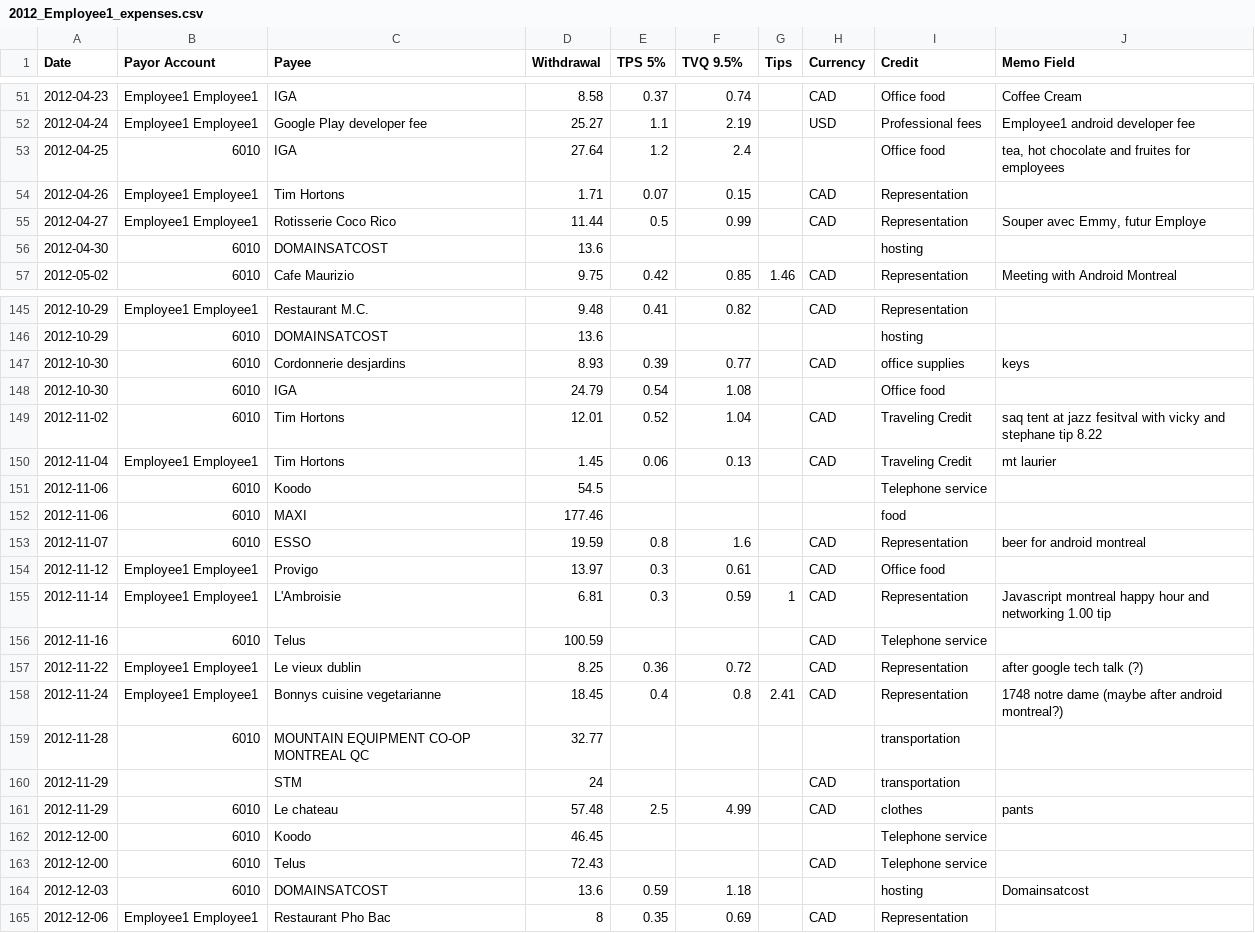
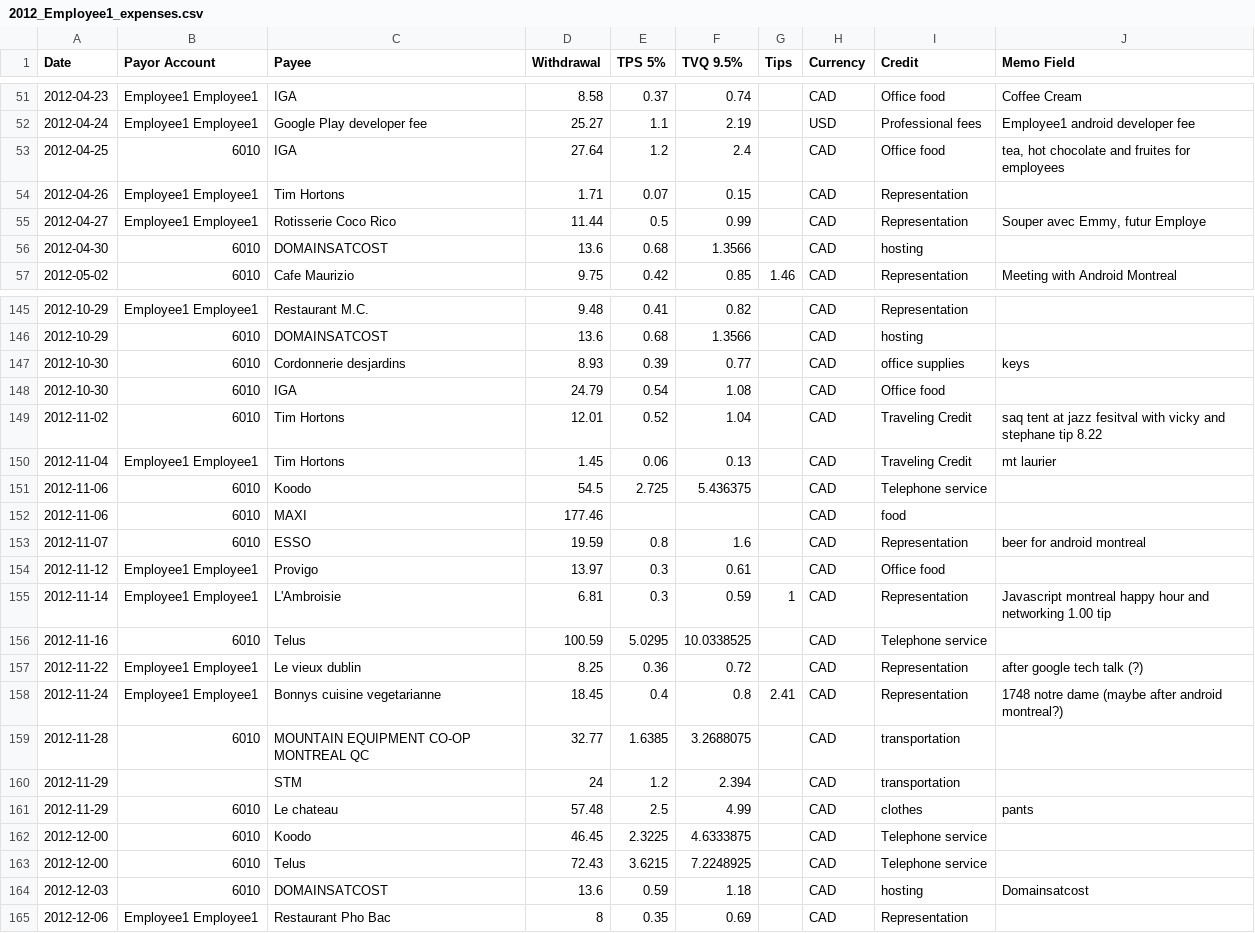
Before and after one commit to cesine/general-ledger, a CSV file: 2012/supporting_documents/reimbursements/Employee1/2012_Employee1_expenses.csv, drawn as a sheet; only a part is shown, gaps mark what is left out; the diff covers the shown part only.

```diff
--- a/2012/supporting_documents/reimbursements/Employee1/2012_Employee1_expenses.csv
+++ b/2012/supporting_documents/reimbursements/Employee1/2012_Employee1_expenses.csv
@@ -52,6 +52,6 @@ Date,Payor Account,Payee,Withdrawal,TPS 5%,TVQ 9.5%,Tips,Currency,Credit,Memo Fi
 2012-04-24,Employee1 Employee1,Google Play developer fee,25.27,1.1,2.19,,USD,Professional fees,Employee1 android developer fee
-2012-04-25,6010,IGA,27.64,1.2,2.4,,,Office food,"tea, hot chocolate and fruites for employees"
+2012-04-25,6010,IGA,27.64,1.2,2.4,,CAD,Office food,"tea, hot chocolate and fruites for employees"
 2012-04-26,Employee1 Employee1,Tim Hortons,1.71,0.07,0.15,,CAD,Representation,
 2012-04-27,Employee1 Employee1,Rotisserie Coco Rico,11.44,0.5,0.99,,CAD,Representation,"Souper avec Emmy, futur Employe"
-2012-04-30,6010,DOMAINSATCOST,13.6,,,,,hosting,
+2012-04-30,6010,DOMAINSATCOST,13.6,0.68,1.3566,,CAD,hosting,
 2012-05-02,6010,Cafe Maurizio,9.75,0.42,0.85,1.46,CAD,Representation,Meeting with Android Montreal
@@ -145,9 +145,9 @@ Date,Payor Account,Payee,Withdrawal,TPS 5%,TVQ 9.5%,Tips,Currency,Credit,Memo Fi
 2012-10-29,Employee1 Employee1,Restaurant M.C.,9.48,0.41,0.82,,CAD,Representation,
-2012-10-29,6010,DOMAINSATCOST,13.6,,,,,hosting,
+2012-10-29,6010,DOMAINSATCOST,13.6,0.68,1.3566,,CAD,hosting,
 2012-10-30,6010,Cordonnerie desjardins,8.93,0.39,0.77,,CAD,office supplies,keys
-2012-10-30,6010,IGA,24.79,0.54,1.08,,,Office food,
+2012-10-30,6010,IGA,24.79,0.54,1.08,,CAD,Office food,
 2012-11-02,6010,Tim Hortons,12.01,0.52,1.04,,CAD,Traveling Credit,saq tent at jazz fesitval with vicky and stephane tip 8.22
 2012-11-04,Employee1 Employee1,Tim Hortons,1.45,0.06,0.13,,CAD,Traveling Credit,mt laurier
-2012-11-06,6010,Koodo,54.5,,,,,Telephone service,
-2012-11-06,6010,MAXI,177.46,,,,,food,
+2012-11-06,6010,Koodo,54.5,2.725,5.436375,,CAD,Telephone service,
+2012-11-06,6010,MAXI,177.46,,,,CAD,food,
 2012-11-07,6010,ESSO,19.59,0.8,1.6,,CAD,Representation,beer for android montreal
@@ -155,11 +155,11 @@ Date,Payor Account,Payee,Withdrawal,TPS 5%,TVQ 9.5%,Tips,Currency,Credit,Memo Fi
 2012-11-14,Employee1 Employee1,L'Ambroisie,6.81,0.3,0.59,1,CAD,Representation,Javascript montreal happy hour and networking 1.00 tip
-2012-11-16,6010,Telus,100.59,,,,CAD,Telephone service,
+2012-11-16,6010,Telus,100.59,5.0295,10.0338525,,CAD,Telephone service,
 2012-11-22,Employee1 Employee1,Le vieux dublin,8.25,0.36,0.72,,CAD,Representation,after google tech talk (?)
 2012-11-24,Employee1 Employee1,Bonnys cuisine vegetarianne,18.45,0.4,0.8,2.41,CAD,Representation,1748 notre dame (maybe after android montreal?)
-2012-11-28,6010,MOUNTAIN EQUIPMENT CO-OP MONTREAL     QC,32.77,,,,,transportation,
-2012-11-29,,STM,24,,,,CAD,transportation,
+2012-11-28,6010,MOUNTAIN EQUIPMENT CO-OP MONTREAL     QC,32.77,1.6385,3.2688075,,CAD,transportation,
+2012-11-29,,STM,24,1.2,2.394,,CAD,transportation,
 2012-11-29,6010,Le chateau,57.48,2.5,4.99,,CAD,clothes,pants
-2012-12-00,6010,Koodo,46.45,,,,,Telephone service,
-2012-12-00,6010,Telus,72.43,,,,CAD,Telephone service,
-2012-12-03,6010,DOMAINSATCOST,13.6,0.59,1.18,,,hosting,Domainsatcost
+2012-12-00,6010,Koodo,46.45,2.3225,4.6333875,,CAD,Telephone service,
+2012-12-00,6010,Telus,72.43,3.6215,7.2248925,,CAD,Telephone service,
+2012-12-03,6010,DOMAINSATCOST,13.6,0.59,1.18,,CAD,hosting,Domainsatcost
 2012-12-06,Employee1 Employee1,Restaurant Pho Bac,8,0.35,0.69,,CAD,Representation,
```
Also changed, not shown: 66 edited cells elsewhere in this file, 2012/supporting_documents/reimbursements/Employee3/2012_Employee3_expenses.csv.
